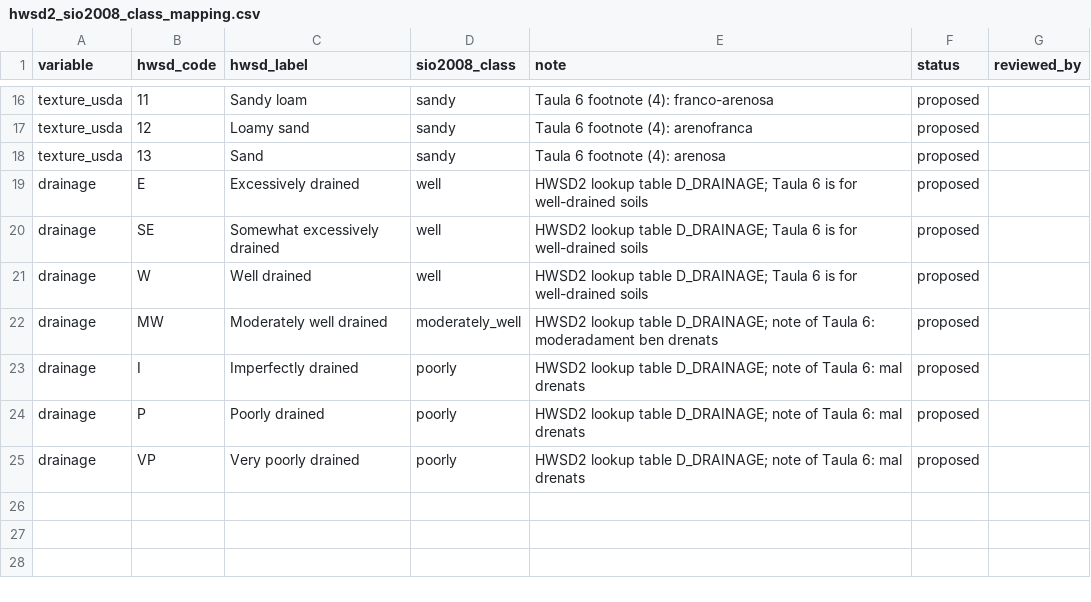
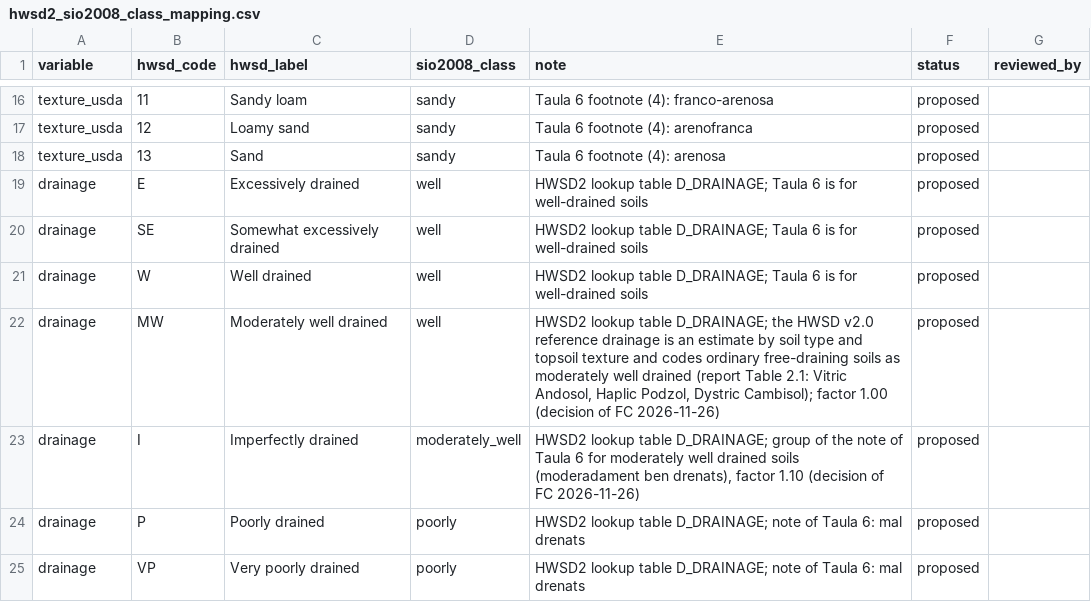
Before and after one commit to ecoinvent/agritoolv.1, a CSV file: data/hwsd2_sio2008_class_mapping.csv, drawn as a sheet; only a part is shown, gaps mark what is left out.

```diff
--- a/data/hwsd2_sio2008_class_mapping.csv
+++ b/data/hwsd2_sio2008_class_mapping.csv
@@ -21,4 +21,4 @@ drainage,SE,Somewhat excessively drained,well,"HWSD2 lookup table D_DRAINAGE; Ta
 drainage,W,Well drained,well,"HWSD2 lookup table D_DRAINAGE; Taula 6 is for well-drained soils",proposed,
-drainage,MW,Moderately well drained,moderately_well,"HWSD2 lookup table D_DRAINAGE; note of Taula 6: moderadament ben drenats",proposed,
-drainage,I,Imperfectly drained,poorly,"HWSD2 lookup table D_DRAINAGE; note of Taula 6: mal drenats",proposed,
+drainage,MW,Moderately well drained,well,"HWSD2 lookup table D_DRAINAGE; the HWSD v2.0 reference drainage is an estimate by soil type and topsoil texture and codes ordinary free-draining soils as moderately well drained (report Table 2.1: Vitric Andosol, Haplic Podzol, Dystric Cambisol); factor 1.00 (decision of FC 2026-11-26)",proposed,
+drainage,I,Imperfectly drained,moderately_well,"HWSD2 lookup table D_DRAINAGE; group of the note of Taula 6 for moderately well drained soils (moderadament ben drenats), factor 1.10 (decision of FC 2026-11-26)",proposed,
 drainage,P,Poorly drained,poorly,"HWSD2 lookup table D_DRAINAGE; note of Taula 6: mal drenats",proposed,
```
Also changed, not shown: data/hwsd2_leaching_soil_shares.csv, data/organic_fertiliser_composition.csv, 5 other files.
